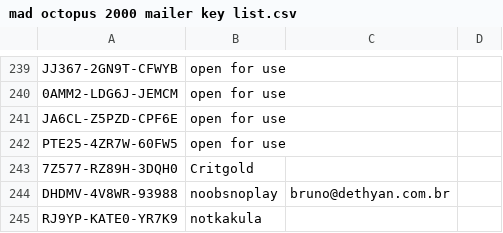
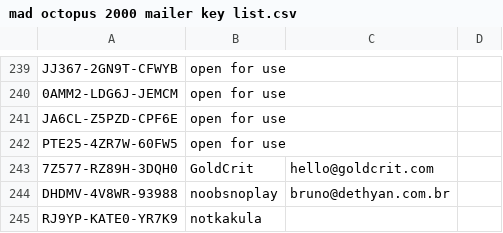
Before and after one commit to verbal76/Hot-Attic-Games-Marketing, a CSV file: mad octopus 2000 mailer key list.csv, drawn as a sheet; only a part is shown, gaps mark what is left out.

Commit message:
Correct GoldCrit contact name and email in Steam key inventory

```diff
--- a/mad octopus 2000 mailer key list.csv
+++ b/mad octopus 2000 mailer key list.csv
@@ -242,3 +242,3 @@ JA6CL-Z5PZD-CPF6E,open for use,,
 PTE25-4ZR7W-60FW5,open for use,,
-7Z577-RZ89H-3DQH0,Critgold,,
+7Z577-RZ89H-3DQH0,GoldCrit,hello@goldcrit.com,
 DHDMV-4V8WR-93988,noobsnoplay,bruno@dethyan.com.br,
```
